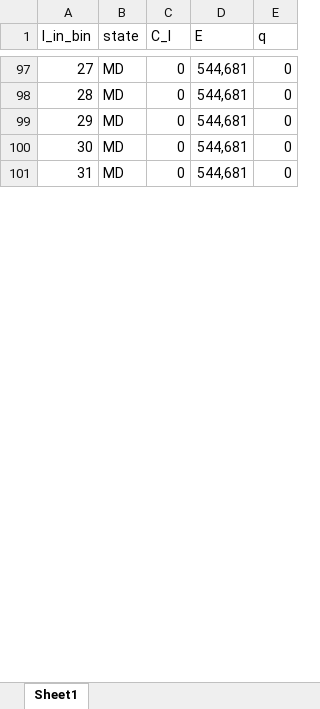
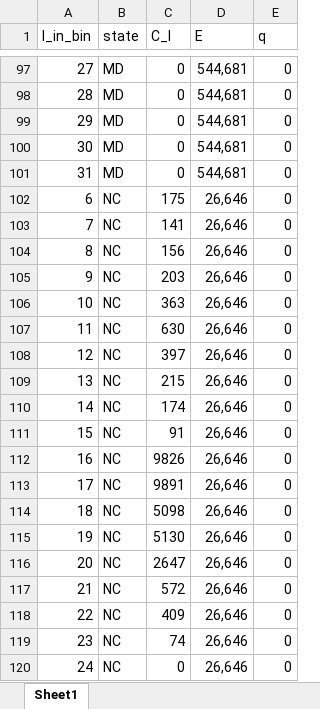
Before and after one commit to acarrharris/Rec.-deman-modelling, an Excel workbook: rec_selectivity_by_state_cdf_star_raw_18_19.xlsx, sheet Sheet1, drawn as a sheet; only a part is shown, gaps mark what is left out; values as stored, in another font and other column widths than the file's, no borders; the diff covers the shown part only; the diff names each change by its address in the sheet, - before the commit and + after, or states it on an @@ line.

```diff
--- a/rec_selectivity_by_state_cdf_star_raw_18_19.xlsx (sheet Sheet1)
+++ b/rec_selectivity_by_state_cdf_star_raw_18_19.xlsx (sheet Sheet1)
+row 102: 6 | NC | 175 | 26,646 | 0
+row 103: 7 | NC | 141 | 26,646 | 0
+row 104: 8 | NC | 156 | 26,646 | 0
+row 105: 9 | NC | 203 | 26,646 | 0
+row 106: 10 | NC | 363 | 26,646 | 0
+row 107: 11 | NC | 630 | 26,646 | 0
+row 108: 12 | NC | 397 | 26,646 | 0
+row 109: 13 | NC | 215 | 26,646 | 0
+row 110: 14 | NC | 174 | 26,646 | 0
+row 111: 15 | NC | 91 | 26,646 | 0
+row 112: 16 | NC | 9826 | 26,646 | 0
+row 113: 17 | NC | 9891 | 26,646 | 0
+row 114: 18 | NC | 5098 | 26,646 | 0
+row 115: 19 | NC | 5130 | 26,646 | 0
+row 116: 20 | NC | 2647 | 26,646 | 0
+row 117: 21 | NC | 572 | 26,646 | 0
+row 118: 22 | NC | 409 | 26,646 | 0
+row 119: 23 | NC | 74 | 26,646 | 0
+row 120: 24 | NC | 0 | 26,646 | 0
```
Also changed, not shown: 7 added rows and 168 edited cells elsewhere in this sheet, calibration_output_by_period.xlsx, cdf_star_by_state_18_19new.xlsx, 55 other files.
